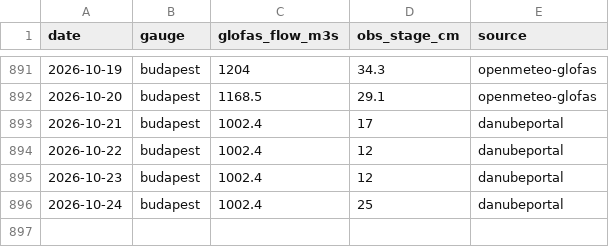
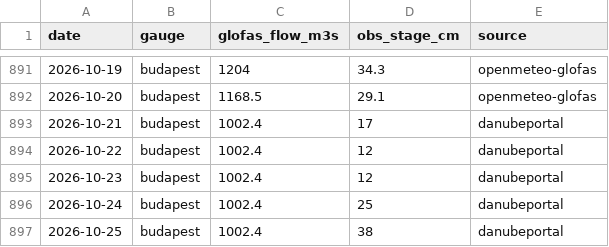
Before and after one commit to Adamexperiences/ae-glofas, a CSV file: data/pairs.csv, drawn as a sheet; only a part is shown, gaps mark what is left out; the diff names each change by its address in the sheet, - before the commit and + after, or states it on an @@ line.

```diff
--- a/data/pairs.csv
+++ b/data/pairs.csv
+row 897: 2026-10-25 | budapest | 1002.4 | 38 | danubeportal
```
